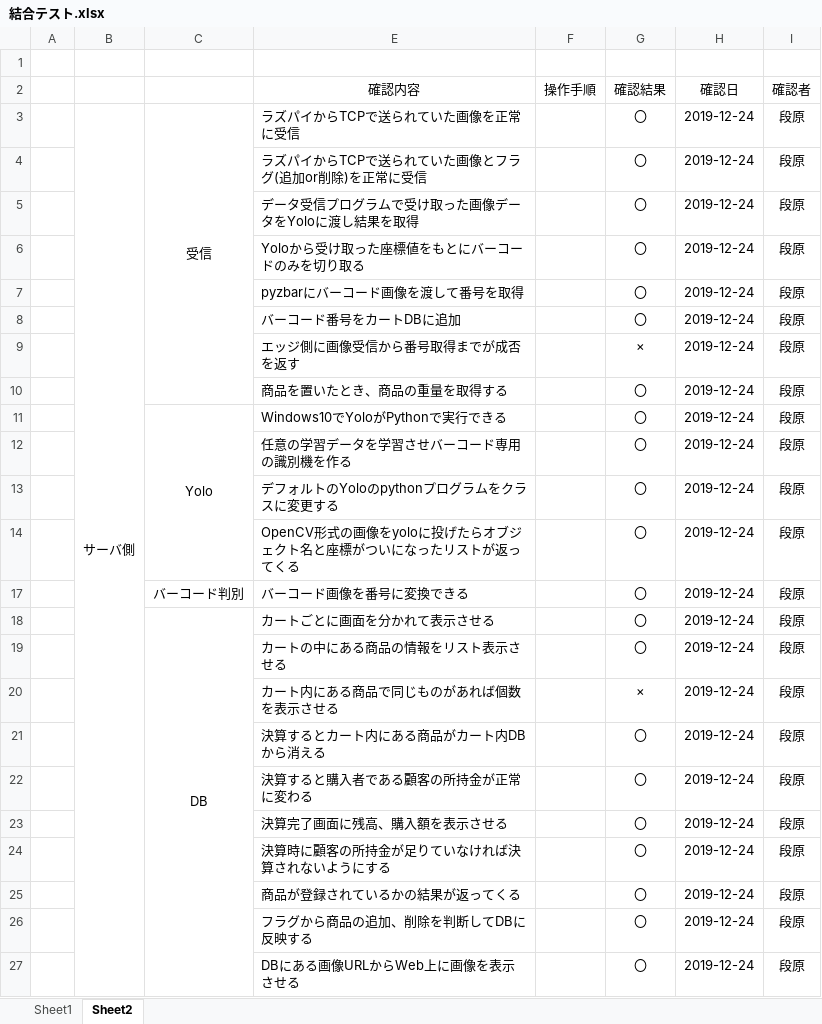
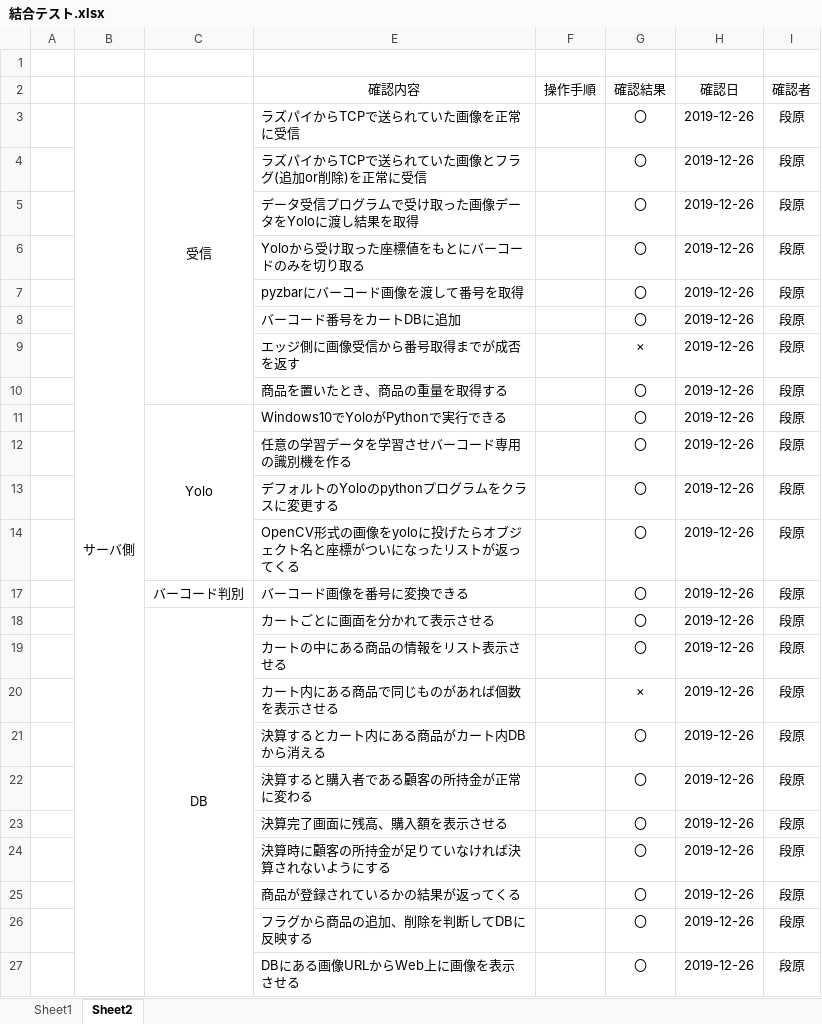
Before and after one commit to DJ956/YoloBarcodeReader, an Excel workbook: テスト項目/結合テスト.xlsx, sheet Sheet2, drawn as a sheet; values as stored, in another font and other column widths than the file's, no borders; the diff names each change by its address in the sheet, - before the commit and + after, or states it on an @@ line.

```diff
--- a/テスト項目/結合テスト.xlsx (sheet Sheet2)
+++ b/テスト項目/結合テスト.xlsx (sheet Sheet2)
-H3:H14 (確認日): 2019-12-24
+H3:H14 (確認日): 2019-12-26
-H17:H27 (確認日): 2019-12-24
+H17:H27 (確認日): 2019-12-26
```
Also changed, not shown: sheet Sheet1, hidden cells, テスト項目/ラズパイ.xlsx, テスト項目/総合テスト.xlsx, 19 other files.
